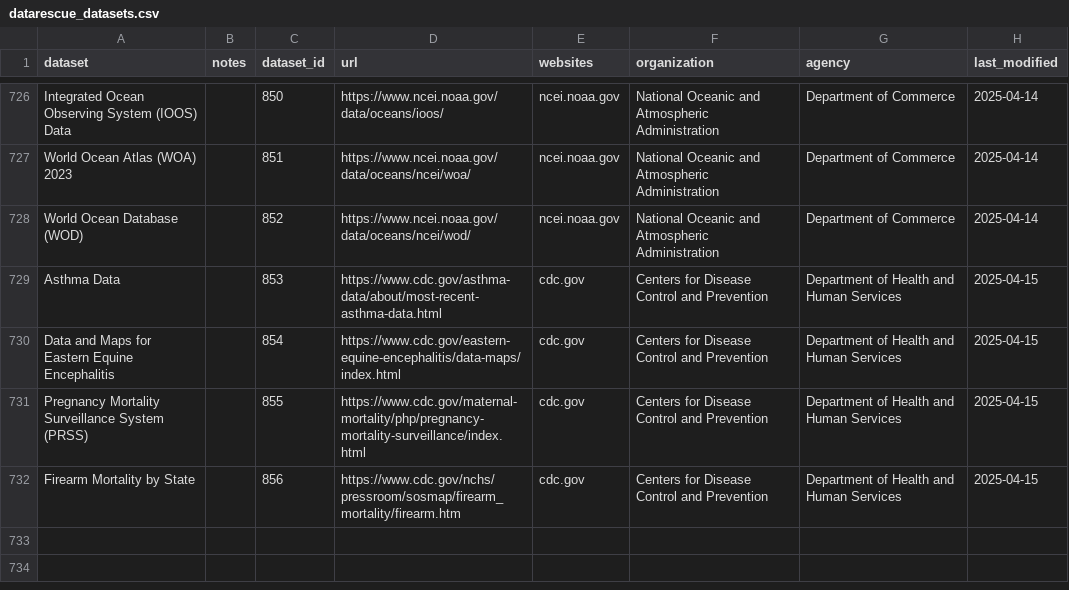
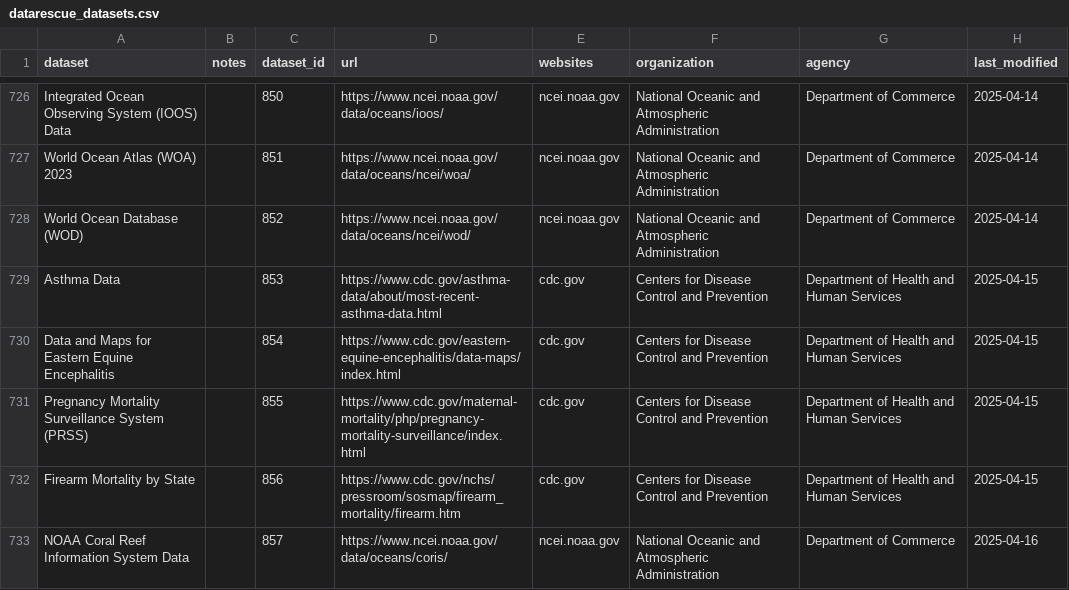
Before and after one commit to kaushik12/DataRescue_jkan, a CSV file: baserow_exports/datarescue_datasets.csv, drawn as a sheet; only a part is shown, gaps mark what is left out.

```diff
--- a/baserow_exports/datarescue_datasets.csv
+++ b/baserow_exports/datarescue_datasets.csv
@@ -732 +732,2 @@ Pregnancy Mortality Surveillance System (PRSS),,855,https://www.cdc.gov/maternal
 Firearm Mortality by State,,856,https://www.cdc.gov/nchs/pressroom/sosmap/firearm_mortality/firearm.htm,cdc.gov,Centers for Disease Control and Prevention,Department of Health and Human Services,2025-04-15
+NOAA Coral Reef Information System Data,,857,https://www.ncei.noaa.gov/data/oceans/coris/,ncei.noaa.gov,National Oceanic and Atmospheric Administration,Department of Commerce,2025-04-16
```
Also changed, not shown: 1 other file.
